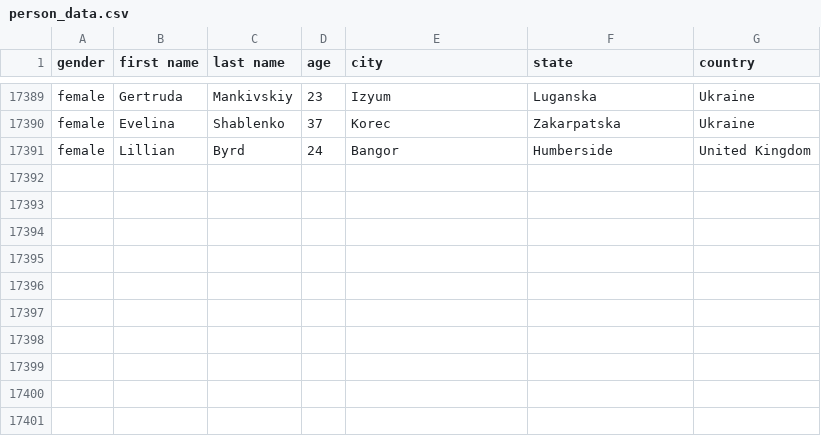
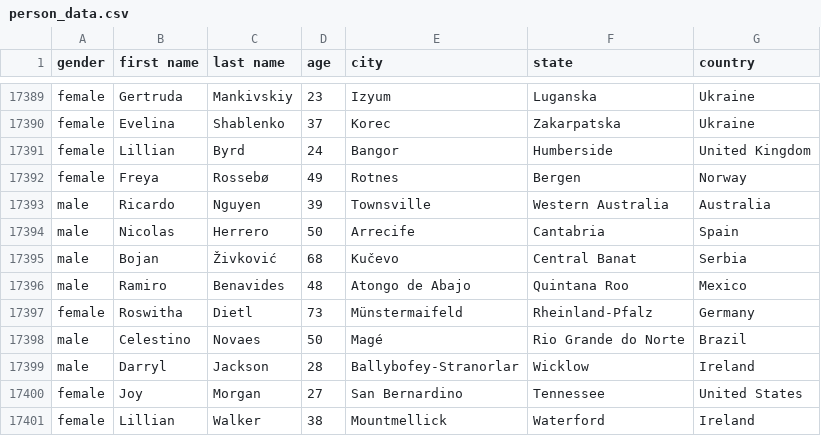
Before and after one commit to AhmadMHanif7/GitHub-Actions-Test, a CSV file: data/person_data.csv, drawn as a sheet; only a part is shown, gaps mark what is left out.

```diff
--- a/data/person_data.csv
+++ b/data/person_data.csv
@@ -17391 +17391,11 @@ female,Evelina,Shablenko,37,Korec,Zakarpatska,Ukraine
 female,Lillian,Byrd,24,Bangor,Humberside,United Kingdom
+female,Freya,Rossebø,49,Rotnes,Bergen,Norway
+male,Ricardo,Nguyen,39,Townsville,Western Australia,Australia
+male,Nicolas,Herrero,50,Arrecife,Cantabria,Spain
+male,Bojan,Živković,68,Kučevo,Central Banat,Serbia
+male,Ramiro,Benavides,48,Atongo de Abajo,Quintana Roo,Mexico
+female,Roswitha,Dietl,73,Münstermaifeld,Rheinland-Pfalz,Germany
+male,Celestino,Novaes,50,Magé,Rio Grande do Norte,Brazil
+male,Darryl,Jackson,28,Ballybofey-Stranorlar,Wicklow,Ireland
+female,Joy,Morgan,27,San Bernardino,Tennessee,United States
+female,Lillian,Walker,38,Mountmellick,Waterford,Ireland
```
